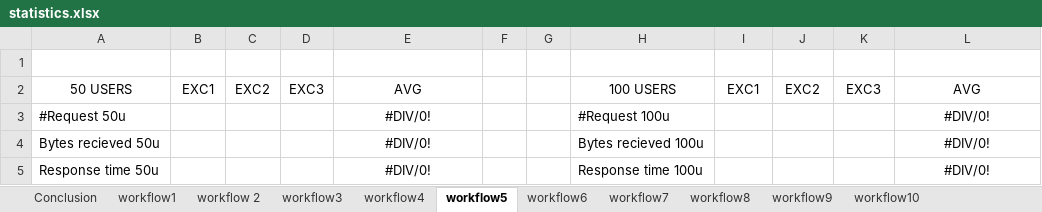
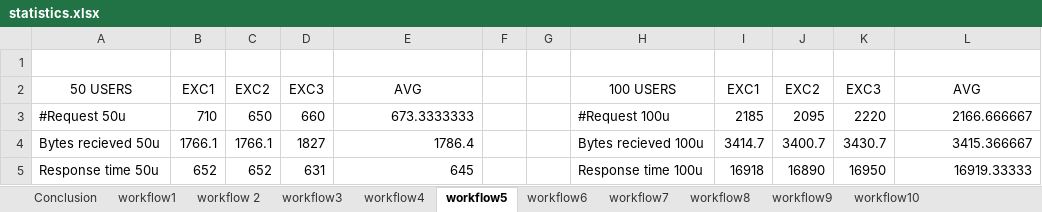
Before and after one commit to MijhailVillarroel/JmeterPivotal, an Excel workbook: final report/statistics.xlsx, sheet workflow5, drawn as a sheet; values as stored, in another font and other column widths than the file's, no borders; charts and pictures and table styles not drawn; the diff names each change by its address in the sheet, - before the commit and + after, or states it on an @@ line.

```diff
--- a/final report/statistics.xlsx (sheet workflow5)
+++ b/final report/statistics.xlsx (sheet workflow5)
-B3: (empty)
+B3: 710
-C3: (empty)
+C3: 650
-D3: (empty)
+D3: 660
-E3: #DIV/0!
+E3: 673.3333333
-E3:E5 alignment: center
+E3:E5 alignment: right
-I3: (empty)
+I3: 2185
-J3: (empty)
+J3: 2095
-K3: (empty)
+K3: 2220
-L3: #DIV/0!
+L3: 2166.666667
-L3:L5 alignment: center
+L3:L5 alignment: right
-B4: (empty)
+B4: 1766.1
-C4: (empty)
+C4: 1766.1
-D4: (empty)
+D4: 1827
-E4: #DIV/0!
+E4: 1786.4
-I4: (empty)
+I4: 3414.7
-J4: (empty)
+J4: 3400.7
-K4: (empty)
+K4: 3430.7
-L4: #DIV/0!
+L4: 3415.366667
-B5: (empty)
+B5: 652
-C5: (empty)
+C5: 652
-D5: (empty)
+D5: 631
-E5: #DIV/0!
+E5: 645
-I5: (empty)
+I5: 16918
-J5: (empty)
+J5: 16890
-K5: (empty)
+K5: 16950
-L5: #DIV/0!
+L5: 16919.33333
```
Also changed, not shown: sheet workflow7, sheet workflow3, sheet workflow 2, sheet workflow9, charts or pictures, 30 other files.
